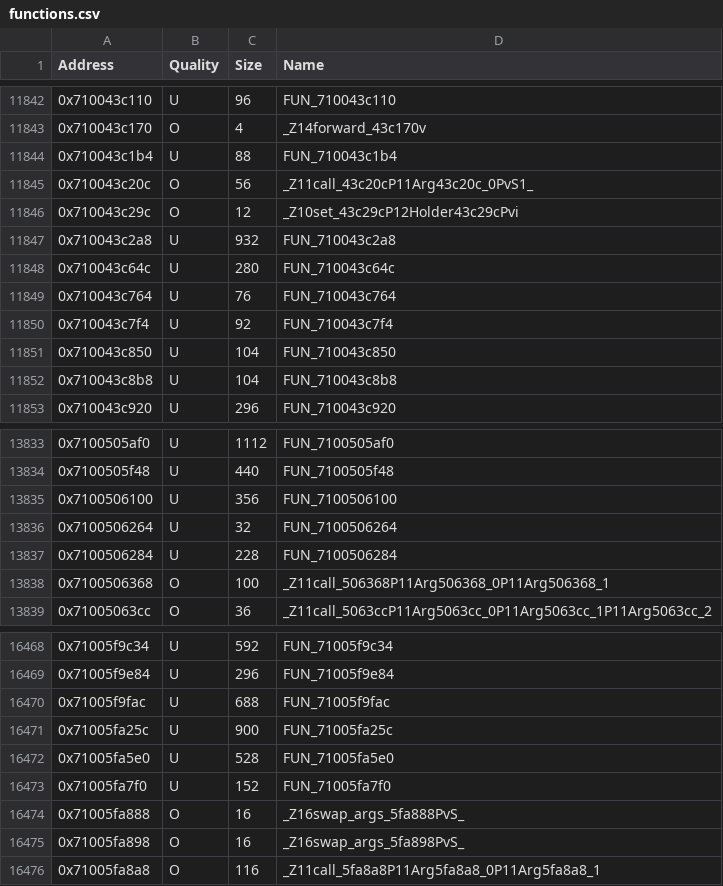
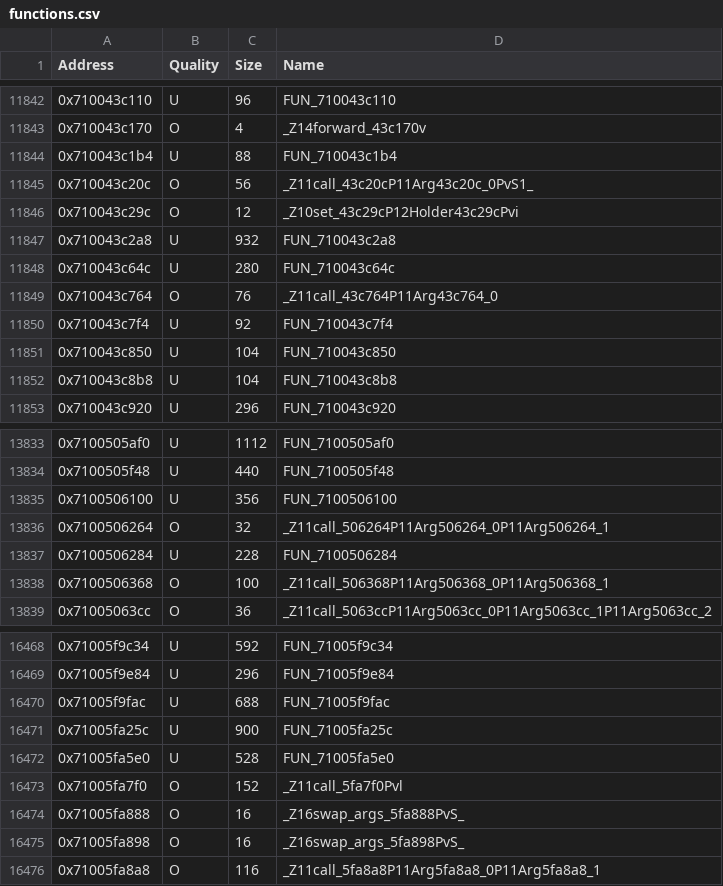
Before and after one commit to MusohSlop/HWDE-decomp, a CSV file: data/functions.csv, drawn as a sheet; only a part is shown, gaps mark what is left out.

```diff
--- a/data/functions.csv
+++ b/data/functions.csv
@@ -11848,3 +11848,3 @@ Address,Quality,Size,Name
 0x710043c64c,U,280,FUN_710043c64c
-0x710043c764,U,76,FUN_710043c764
+0x710043c764,O,76,_Z11call_43c764P11Arg43c764_0
 0x710043c7f4,U,92,FUN_710043c7f4
@@ -13835,3 +13835,3 @@ Address,Quality,Size,Name
 0x7100506100,U,356,FUN_7100506100
-0x7100506264,U,32,FUN_7100506264
+0x7100506264,O,32,_Z11call_506264P11Arg506264_0P11Arg506264_1
 0x7100506284,U,228,FUN_7100506284
@@ -16472,3 +16472,3 @@ Address,Quality,Size,Name
 0x71005fa5e0,U,528,FUN_71005fa5e0
-0x71005fa7f0,U,152,FUN_71005fa7f0
+0x71005fa7f0,O,152,_Z11call_5fa7f0Pvl
 0x71005fa888,O,16,_Z16swap_args_5fa888PvS_
```
Also changed, not shown: 3 other files.
